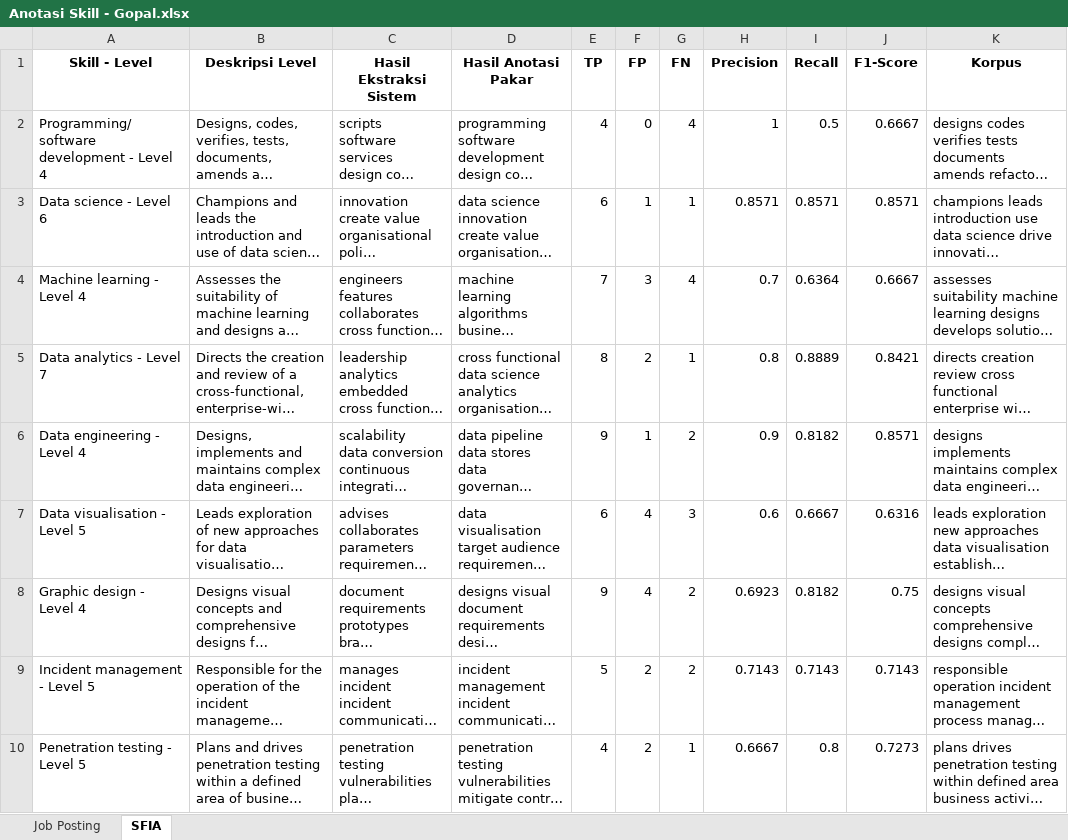
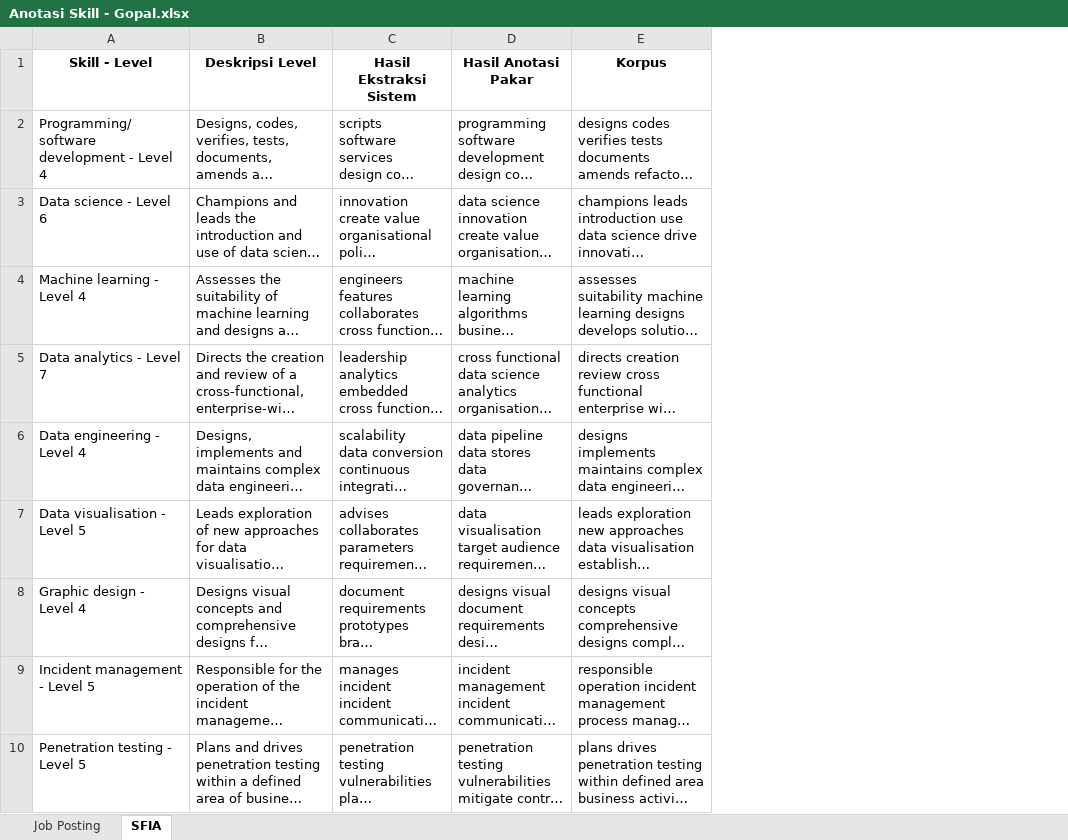
Before and after one commit to yupx20/sfia_skillmapping_project, an Excel workbook: data/Anotasi Skill - Gopal.xlsx, sheet SFIA, drawn as a sheet; only a part is shown; long unchanged cells end in …; values as stored, in another font and other column widths than the file's, no borders; the diff names each change by its address in the sheet, - before the commit and + after, or states it on an @@ line.

```diff
--- a/data/Anotasi Skill - Gopal.xlsx (sheet SFIA)
+++ b/data/Anotasi Skill - Gopal.xlsx (sheet SFIA)
-column E (TP), rows 2-10: 4 | 6 | 7 | 8 | 9 | 6 | 9 | 5 | 4
-column F (FP), rows 2-10: 0 | 1 | 3 | 2 | 1 | 4 | 4 | 2 | 2
-column G (FN), rows 2-10: 4 | 1 | 4 | 1 | 2 | 3 | 2 | 2 | 1
-column H (Precision), rows 2-10: 1 | 0.8571 | 0.7 | 0.8 | 0.9 | 0.6 | 0.6923 | 0.7143 | 0.6667
-column I (Recall), rows 2-10: 0.5 | 0.8571 | 0.6364 | 0.8889 | 0.8182 | 0.6667 | 0.8182 | 0.7143 | 0.8
-column J (F1-Score), rows 2-10: 0.6667 | 0.8571 | 0.6667 | 0.8421 | 0.8571 | 0.6316 | 0.75 | 0.7143 | 0.7273
```
Also changed, not shown: sheet Job Posting, data/Anotasi Skill - Rizfi.xlsx, data/Evaluasi_Anotasi.xlsx, 23 other files.
